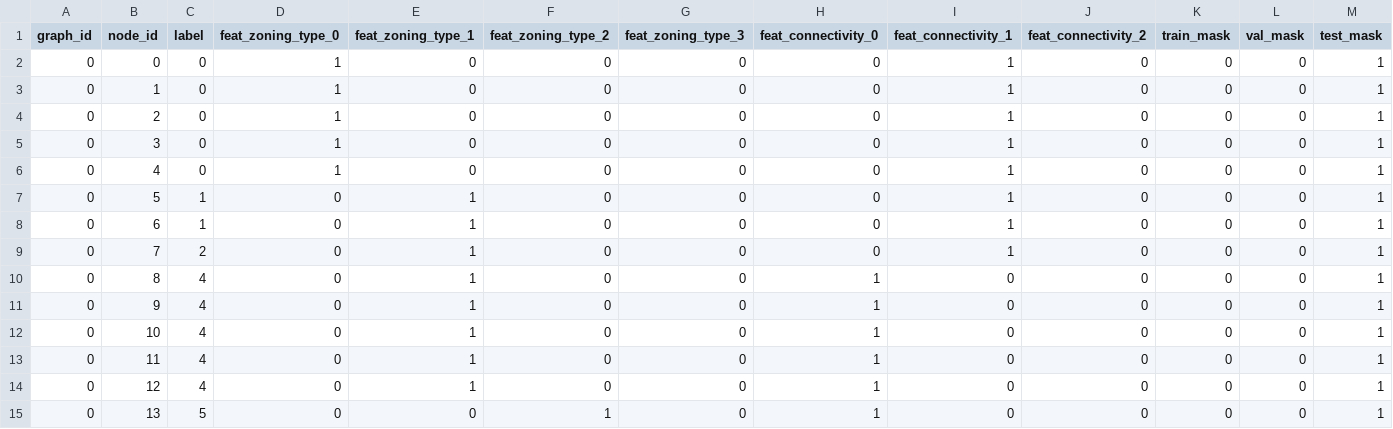
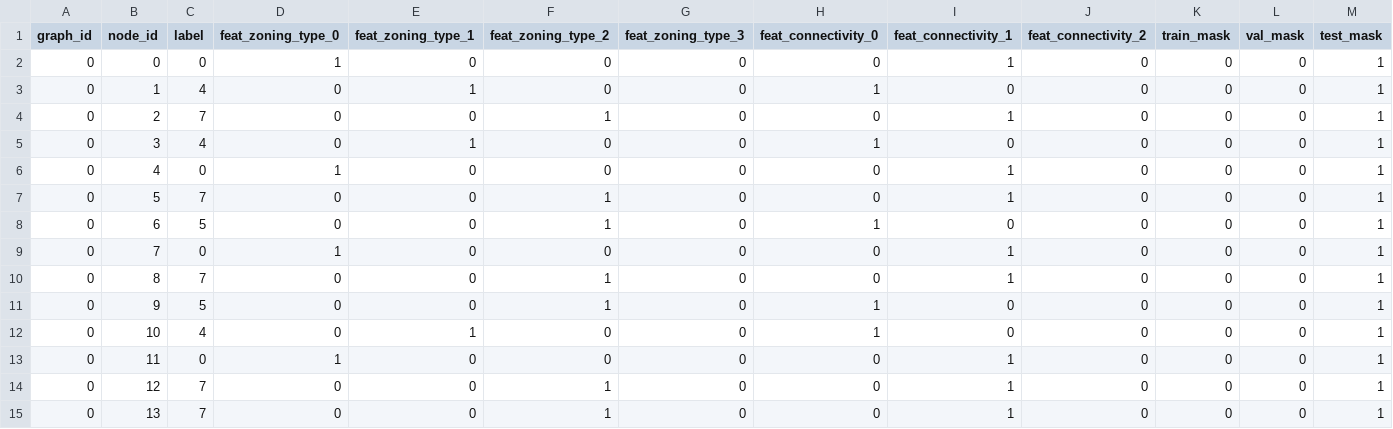
Before and after one commit to etmegla/etmaglari_gML, a CSV file: Homework04/dataset_04B/nodes.csv, drawn as a sheet; only a part is shown; the diff covers the shown part only.

```diff
--- a/Homework04/dataset_04B/nodes.csv
+++ b/Homework04/dataset_04B/nodes.csv
@@ -2,14 +2,14 @@ graph_id,node_id,label,feat_zoning_type_0,feat_zoning_type_1,feat_zoning_type_2,
 0,0,0,1,0,0,0,0,1,0,0,0,1
-0,1,0,1,0,0,0,0,1,0,0,0,1
-0,2,0,1,0,0,0,0,1,0,0,0,1
-0,3,0,1,0,0,0,0,1,0,0,0,1
+0,1,4,0,1,0,0,1,0,0,0,0,1
+0,2,7,0,0,1,0,0,1,0,0,0,1
+0,3,4,0,1,0,0,1,0,0,0,0,1
 0,4,0,1,0,0,0,0,1,0,0,0,1
-0,5,1,0,1,0,0,0,1,0,0,0,1
-0,6,1,0,1,0,0,0,1,0,0,0,1
-0,7,2,0,1,0,0,0,1,0,0,0,1
-0,8,4,0,1,0,0,1,0,0,0,0,1
-0,9,4,0,1,0,0,1,0,0,0,0,1
+0,5,7,0,0,1,0,0,1,0,0,0,1
+0,6,5,0,0,1,0,1,0,0,0,0,1
+0,7,0,1,0,0,0,0,1,0,0,0,1
+0,8,7,0,0,1,0,0,1,0,0,0,1
+0,9,5,0,0,1,0,1,0,0,0,0,1
 0,10,4,0,1,0,0,1,0,0,0,0,1
-0,11,4,0,1,0,0,1,0,0,0,0,1
-0,12,4,0,1,0,0,1,0,0,0,0,1
-0,13,5,0,0,1,0,1,0,0,0,0,1
+0,11,0,1,0,0,0,0,1,0,0,0,1
+0,12,7,0,0,1,0,0,1,0,0,0,1
+0,13,7,0,0,1,0,0,1,0,0,0,1
```
Also changed, not shown: 3 added rows and 25 edited cells elsewhere in this file, Homework04/dataset_04B/node_predictions.csv, 15 other files.
